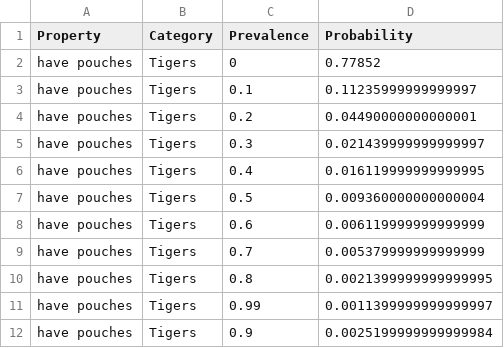
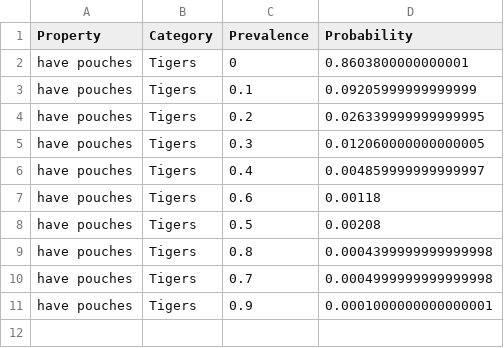
Before and after one commit to mhtess/generics, a CSV file: models/prevalence_results/prevalence_have pouches_Tigers.csv, drawn as a sheet.

```diff
--- a/models/prevalence_results/prevalence_have pouches_Tigers.csv
+++ b/models/prevalence_results/prevalence_have pouches_Tigers.csv
@@ -1,12 +1,11 @@
 Property,Category,Prevalence,Probability
-have pouches,Tigers,0,0.77852
-have pouches,Tigers,0.1,0.11235999999999997
-have pouches,Tigers,0.2,0.04490000000000001
-have pouches,Tigers,0.3,0.021439999999999997
-have pouches,Tigers,0.4,0.016119999999999995
-have pouches,Tigers,0.5,0.009360000000000004
-have pouches,Tigers,0.6,0.006119999999999999
-have pouches,Tigers,0.7,0.005379999999999999
-have pouches,Tigers,0.8,0.0021399999999999995
-have pouches,Tigers,0.99,0.0011399999999999997
-have pouches,Tigers,0.9,0.0025199999999999984
+have pouches,Tigers,0,0.8603800000000001
+have pouches,Tigers,0.1,0.09205999999999999
+have pouches,Tigers,0.2,0.026339999999999995
+have pouches,Tigers,0.3,0.012060000000000005
+have pouches,Tigers,0.4,0.004859999999999997
+have pouches,Tigers,0.6,0.00118
+have pouches,Tigers,0.5,0.00208
+have pouches,Tigers,0.8,0.0004399999999999998
+have pouches,Tigers,0.7,0.0004999999999999998
+have pouches,Tigers,0.9,0.0001000000000000001
```
Also changed, not shown: models/prevalence_results/prevalence_are full-grown_Swans.csv, models/prevalence_results/prevalence_carry malaria_Robins.csv, 27 other files.
